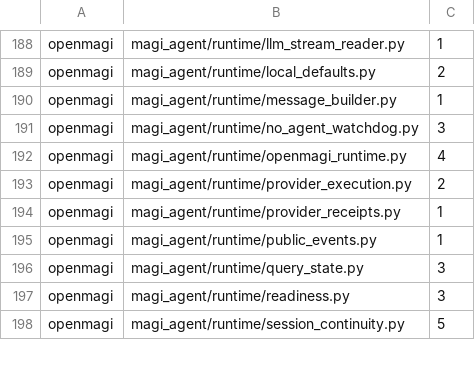
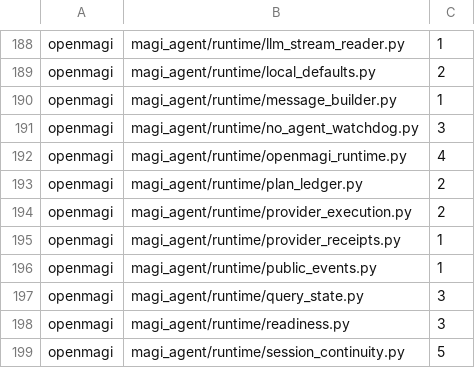
Before and after one commit to openmagi/magi-agent, a TSV file: scripts/naming_baseline.tsv, drawn as a sheet; only a part is shown, gaps mark what is left out; the diff names each change by its address in the sheet, - before the commit and + after, or states it on an @@ line.

Commit message:
chore(naming): ratchet runtime/plan_ledger.py openmagi=2 (schema literal, intentional)

```diff
--- a/scripts/naming_baseline.tsv
+++ b/scripts/naming_baseline.tsv
+row 193: openmagi | magi_agent/runtime/plan_ledger.py | 2
```
